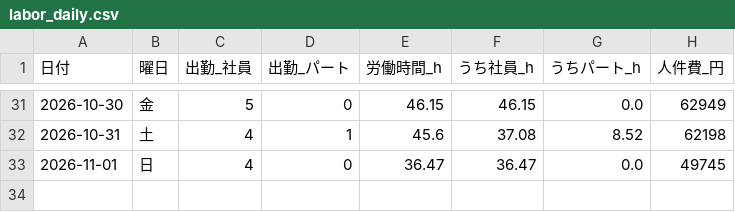
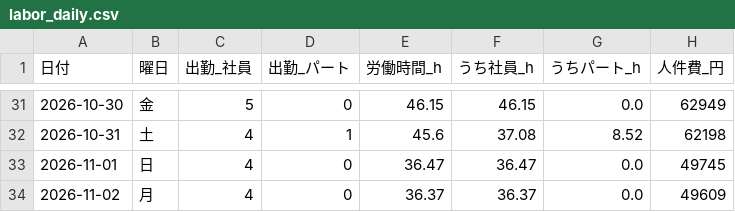
Before and after one commit to kazutakayanagisawa-svg/fruit-report, a CSV file: data/labor_daily.csv, drawn as a sheet; only a part is shown, gaps mark what is left out; the diff names each change by its address in the sheet, - before the commit and + after, or states it on an @@ line.

```diff
--- a/data/labor_daily.csv
+++ b/data/labor_daily.csv
+row 34: 2026-11-02 | 月 | 4 | 0 | 36.37 | 36.37 | 0.0 | 49609
```
Also changed, not shown: data/buffet_daily.csv, data/intake_daily.csv, 6 other files.
